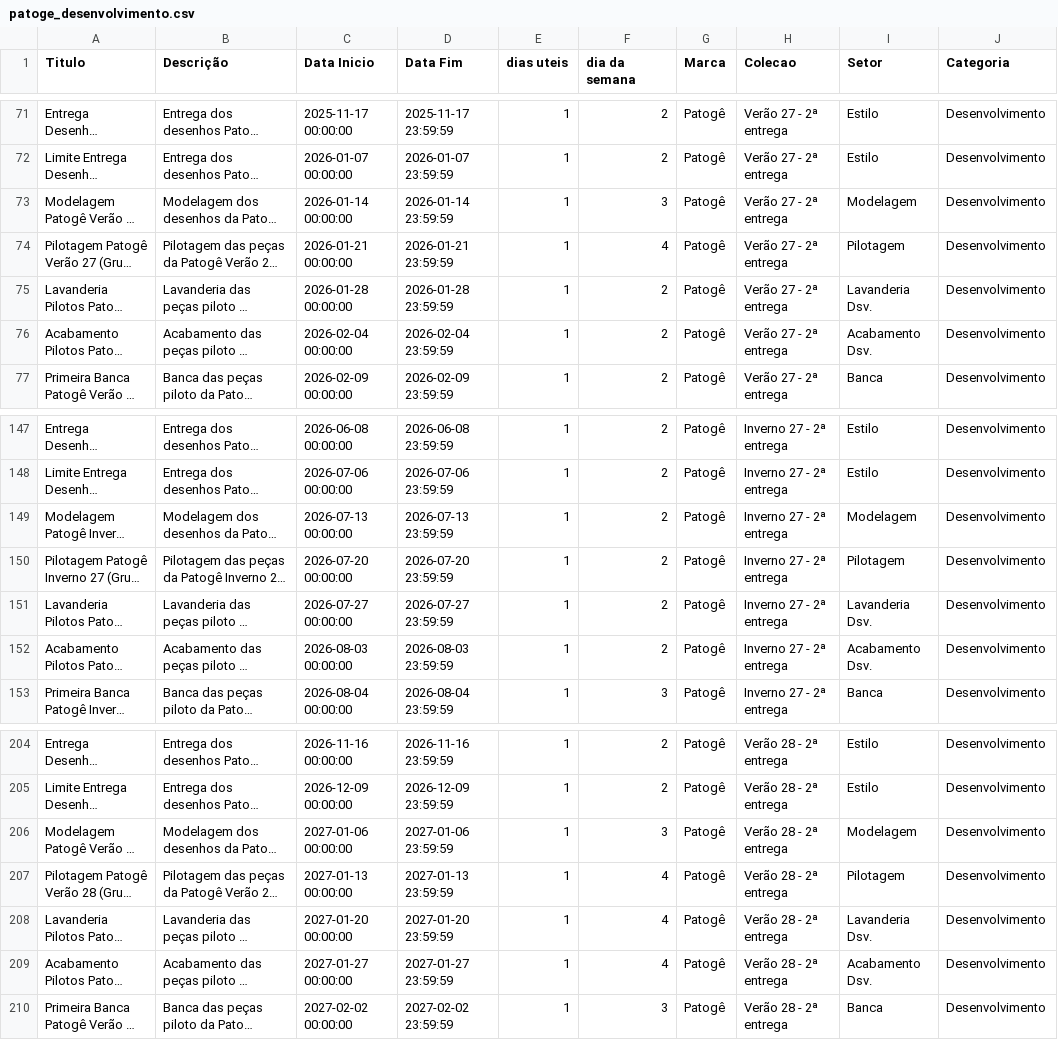
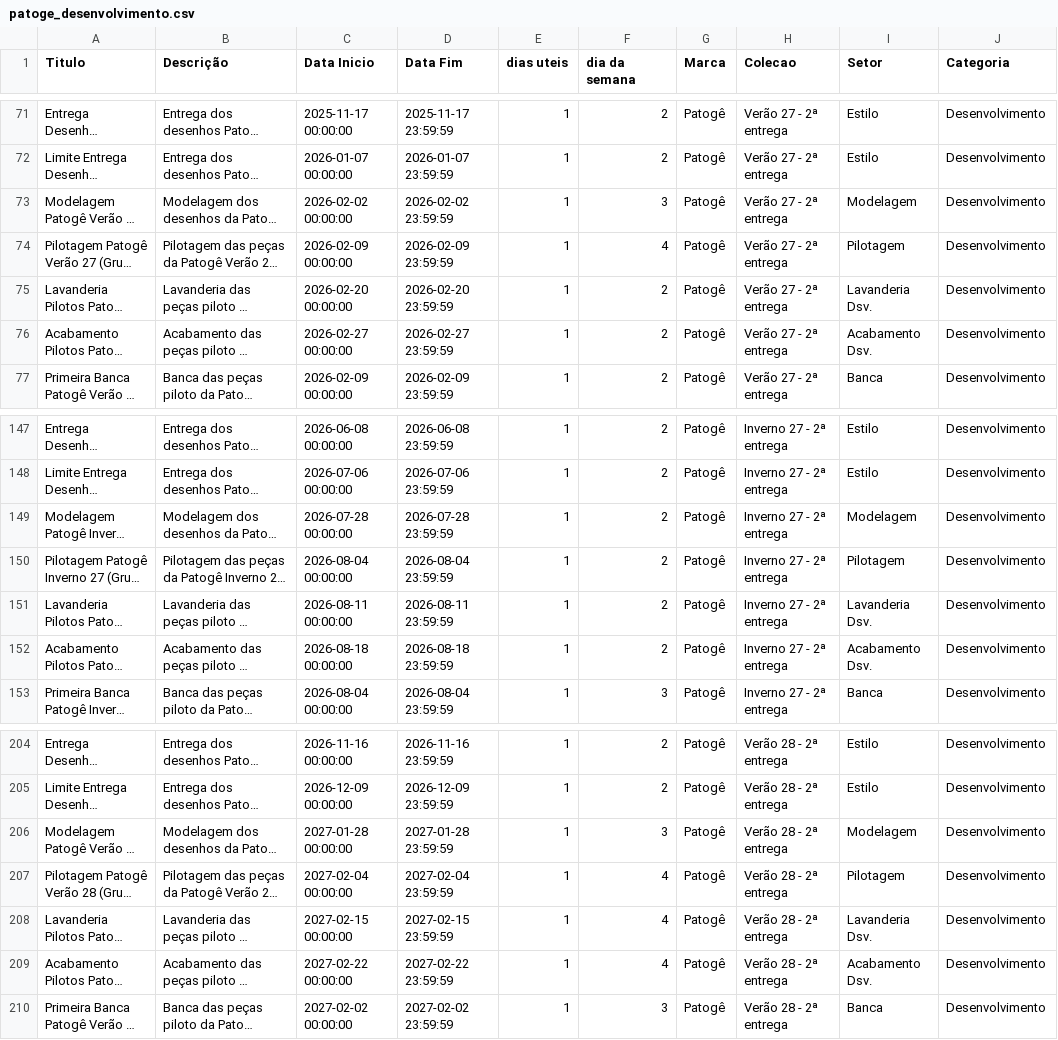
Before and after one commit to bkdac06/calendario_ptg, a CSV file: patoge_desenvolvimento.csv, drawn as a sheet; only a part is shown, gaps mark what is left out; long unchanged cells end in …; the diff names each change by its address in the sheet, - before the commit and + after, or states it on an @@ line.

Commit message:
Add files via upload

```diff
--- a/patoge_desenvolvimento.csv
+++ b/patoge_desenvolvimento.csv
-C73 (Data Inicio): 2026-01-14 00:00:00
+C73 (Data Inicio): 2026-02-02 00:00:00
-D73 (Data Fim): 2026-01-14 23:59:59
+D73 (Data Fim): 2026-02-02 23:59:59
-C74 (Data Inicio): 2026-01-21 00:00:00
+C74 (Data Inicio): 2026-02-09 00:00:00
-D74 (Data Fim): 2026-01-21 23:59:59
+D74 (Data Fim): 2026-02-09 23:59:59
-C75 (Data Inicio): 2026-01-28 00:00:00
+C75 (Data Inicio): 2026-02-20 00:00:00
-D75 (Data Fim): 2026-01-28 23:59:59
+D75 (Data Fim): 2026-02-20 23:59:59
-C76 (Data Inicio): 2026-02-04 00:00:00
+C76 (Data Inicio): 2026-02-27 00:00:00
-D76 (Data Fim): 2026-02-04 23:59:59
+D76 (Data Fim): 2026-02-27 23:59:59
-C149 (Data Inicio): 2026-07-13 00:00:00
+C149 (Data Inicio): 2026-07-28 00:00:00
-D149 (Data Fim): 2026-07-13 23:59:59
+D149 (Data Fim): 2026-07-28 23:59:59
-C150 (Data Inicio): 2026-07-20 00:00:00
+C150 (Data Inicio): 2026-08-04 00:00:00
-D150 (Data Fim): 2026-07-20 23:59:59
+D150 (Data Fim): 2026-08-04 23:59:59
-C151 (Data Inicio): 2026-07-27 00:00:00
+C151 (Data Inicio): 2026-08-11 00:00:00
-D151 (Data Fim): 2026-07-27 23:59:59
+D151 (Data Fim): 2026-08-11 23:59:59
-C152 (Data Inicio): 2026-08-03 00:00:00
+C152 (Data Inicio): 2026-08-18 00:00:00
-D152 (Data Fim): 2026-08-03 23:59:59
+D152 (Data Fim): 2026-08-18 23:59:59
-C206 (Data Inicio): 2027-01-06 00:00:00
+C206 (Data Inicio): 2027-01-28 00:00:00
-D206 (Data Fim): 2027-01-06 23:59:59
+D206 (Data Fim): 2027-01-28 23:59:59
-C207 (Data Inicio): 2027-01-13 00:00:00
+C207 (Data Inicio): 2027-02-04 00:00:00
-D207 (Data Fim): 2027-01-13 23:59:59
+D207 (Data Fim): 2027-02-04 23:59:59
-C208 (Data Inicio): 2027-01-20 00:00:00
+C208 (Data Inicio): 2027-02-15 00:00:00
-D208 (Data Fim): 2027-01-20 23:59:59
+D208 (Data Fim): 2027-02-15 23:59:59
-C209 (Data Inicio): 2027-01-27 00:00:00
+C209 (Data Inicio): 2027-02-22 00:00:00
-D209 (Data Fim): 2027-01-27 23:59:59
+D209 (Data Fim): 2027-02-22 23:59:59
```
